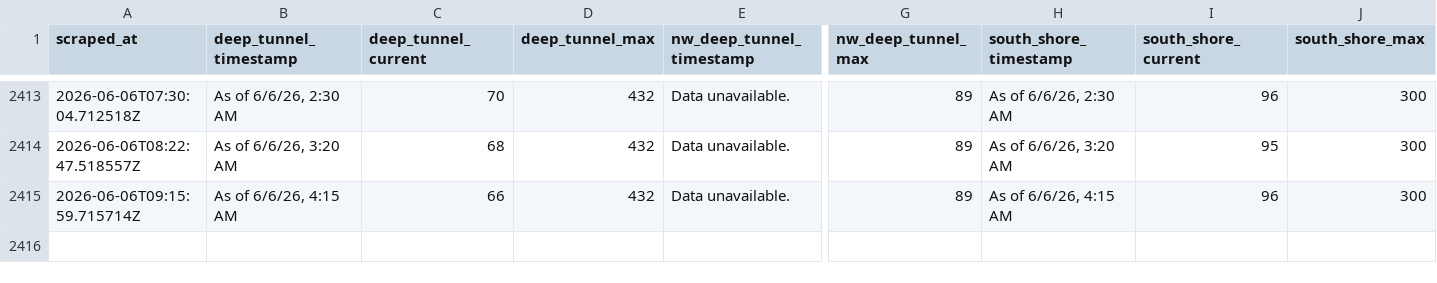
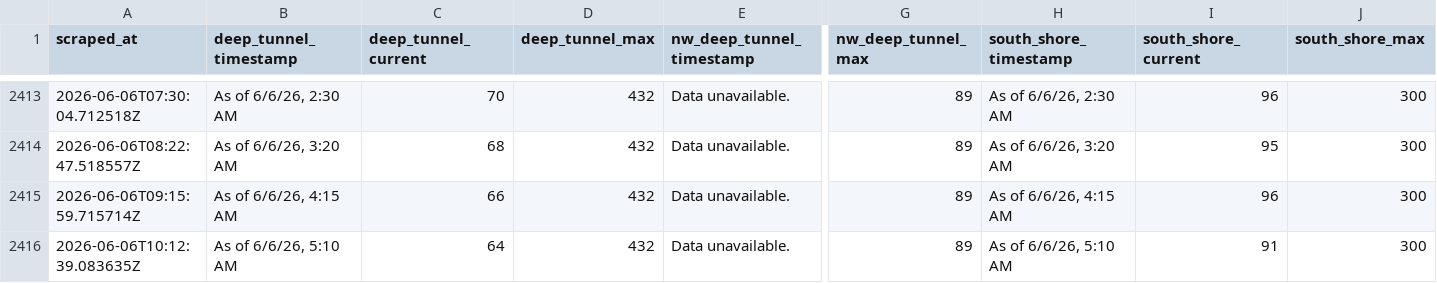
Before and after one commit to mitchellhenke/deep_tunnel, a CSV file: data.csv, drawn as a sheet; only a part is shown, gaps mark what is left out; rows hold the shown columns only; the diff names each change by its address in the sheet, - before the commit and + after, or states it on an @@ line.

```diff
--- a/data.csv
+++ b/data.csv
+row 2416: 2026-06-06T10:12:39.083635Z | As of 6/6/26, 5:10 AM | 64 | 432 | Data unavailable. | 89 | As of 6/6/26, 5:10 AM | 91 | 300
```
